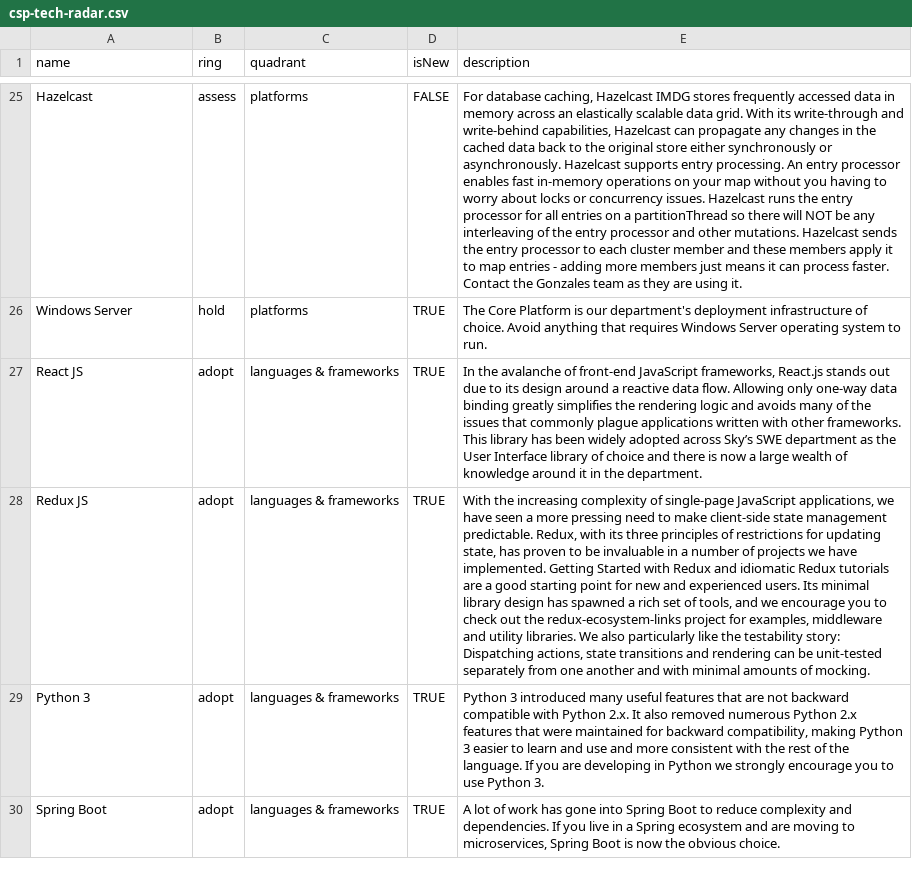
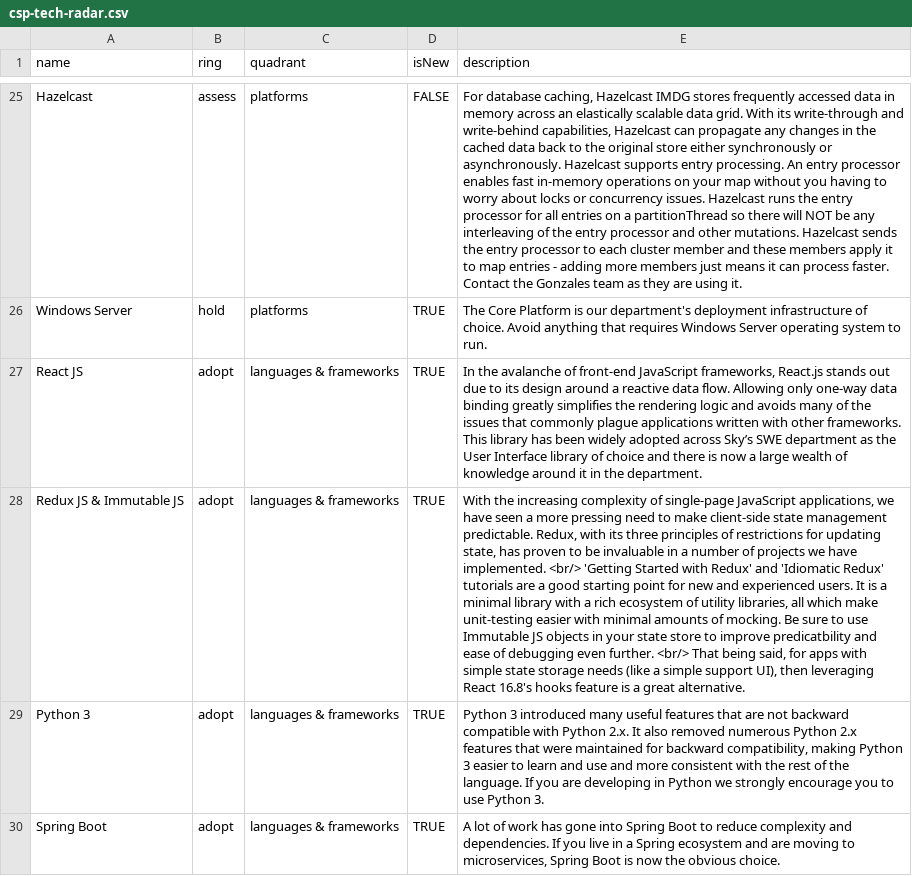
Before and after one commit to sky-uk/csp-tech-radar, a CSV file: csp-tech-radar.csv, drawn as a sheet; only a part is shown, gaps mark what is left out; the diff names each change by its address in the sheet, - before the commit and + after, or states it on an @@ line.

Commit message:
combine redux and immutable js + react hooks comment

```diff
--- a/csp-tech-radar.csv
+++ b/csp-tech-radar.csv
-A28 (name): Redux JS
+A28 (name): Redux JS & Immutable JS
-E28 (description): …have implemented. Getting Started with Redux and idiomatic Redux tutorials are a good starting point for new and experienced users. Its minimal library design has spawned a rich set of tools, and we encourage you to check out the redux-ecosystem-links project for examples, middleware and utility libraries. We also particularly like the testability story: Dispatching actions, state transitions and rendering can be unit-tested separately from one another and with minimal amounts of mocking.
+E28 (description): …have implemented. <br/> 'Getting Started with Redux' and 'Idiomatic Redux' tutorials are a good starting point for new and experienced users. It is a minimal library with a rich ecosystem of utility libraries, all which make unit-testing easier with minimal amounts of mocking. Be sure to use Immutable JS objects in your state store to improve predicatbility and ease of debugging even further. <br/> That being said, for apps with simple state storage needs (like a simple support UI), then leveraging React 16.8's hooks feature is a great alternative.
```
